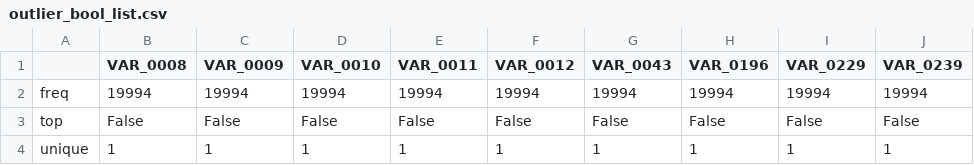
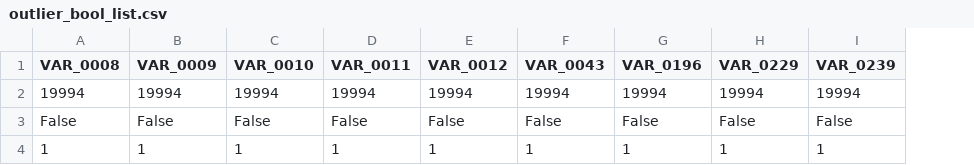
Before and after one commit to TianpeiLuke/MDST_ggbrown, a CSV file: data/outlier_bool_list.csv, drawn as a sheet; the diff names each change by its address in the sheet, - before the commit and + after, or states it on an @@ line.

```diff
--- a/data/outlier_bool_list.csv
+++ b/data/outlier_bool_list.csv
-column A, rows 2-4: freq | top | unique
```
Also changed, not shown: data/info_char.csv, data/info_num.csv, 3 other files.
